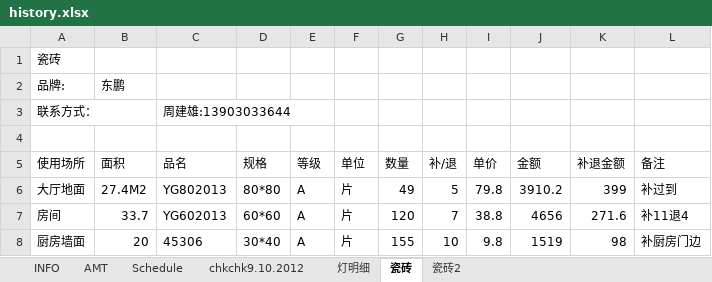
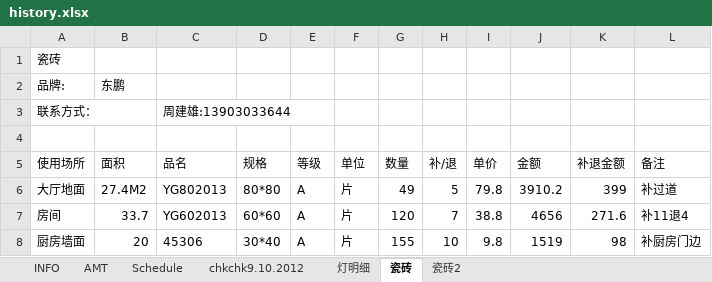
Before and after one commit to hubshi/liferecord, an Excel workbook: 2.1-402/history.xlsx, sheet 瓷砖, drawn as a sheet; only a part is shown; values as stored, in another font and other column widths than the file's, no borders; the diff names each change by its address in the sheet, - before the commit and + after, or states it on an @@ line.

```diff
--- a/2.1-402/history.xlsx (sheet 瓷砖)
+++ b/2.1-402/history.xlsx (sheet 瓷砖)
-L6 (备注): 补过到
+L6 (备注): 补过道
```
Also changed, not shown: sheet AMT, sheet Schedule.
